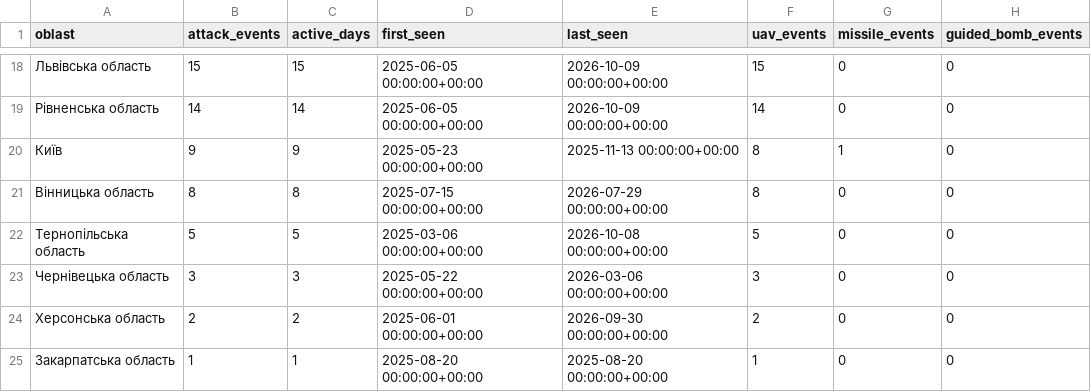
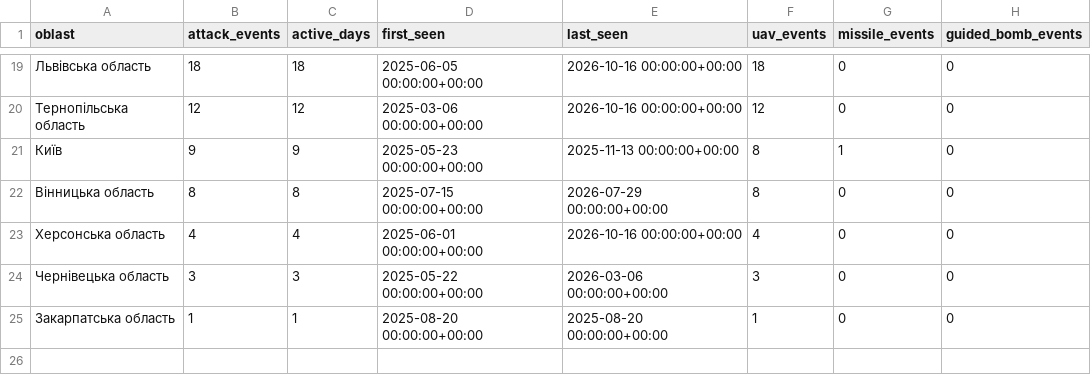
Before and after one commit to smileunknownfawn-sketch/course-01, a CSV file: data/dashboard/oblast_summary.csv, drawn as a sheet; only a part is shown, gaps mark what is left out; the diff covers the shown part only.

```diff
--- a/data/dashboard/oblast_summary.csv
+++ b/data/dashboard/oblast_summary.csv
@@ -18,8 +19,7 @@ oblast,attack_events,active_days,first_seen,last_seen,uav_events,missile_events,
-Львівська область,15,15,2025-06-05 00:00:00+00:00,2026-10-09 00:00:00+00:00,15,0,0
-Рівненська область,14,14,2025-06-05 00:00:00+00:00,2026-10-09 00:00:00+00:00,14,0,0
+Львівська область,18,18,2025-06-05 00:00:00+00:00,2026-10-16 00:00:00+00:00,18,0,0
+Тернопільська область,12,12,2025-03-06 00:00:00+00:00,2026-10-16 00:00:00+00:00,12,0,0
 Київ,9,9,2025-05-23 00:00:00+00:00,2025-11-13 00:00:00+00:00,8,1,0
 Вінницька область,8,8,2025-07-15 00:00:00+00:00,2026-07-29 00:00:00+00:00,8,0,0
-Тернопільська область,5,5,2025-03-06 00:00:00+00:00,2026-10-08 00:00:00+00:00,5,0,0
+Херсонська область,4,4,2025-06-01 00:00:00+00:00,2026-10-16 00:00:00+00:00,4,0,0
 Чернівецька область,3,3,2025-05-22 00:00:00+00:00,2026-03-06 00:00:00+00:00,3,0,0
-Херсонська область,2,2,2025-06-01 00:00:00+00:00,2026-09-30 00:00:00+00:00,2,0,0
 Закарпатська область,1,1,2025-08-20 00:00:00+00:00,2025-08-20 00:00:00+00:00,1,0,0
```
Also changed, not shown: 5 added rows, 4 removed rows and 21 edited cells elsewhere in this file, data/dashboard/health_history.csv, data/dashboard/interception_by_type_daily.csv, 6 other files.
